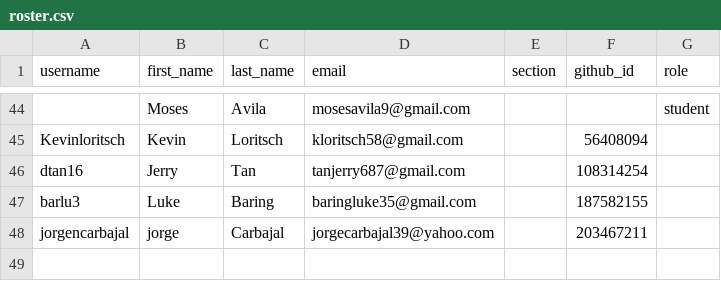
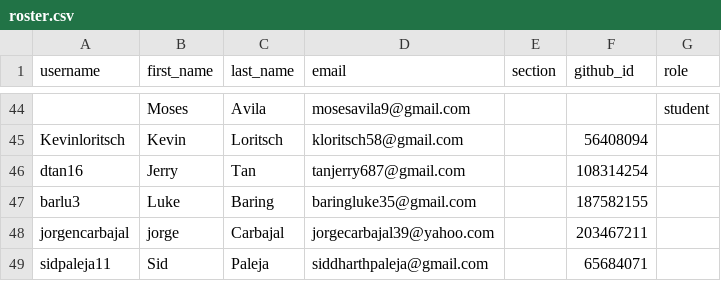
Before and after one commit to UCR-CS152/classroom50, a CSV file: cs152/roster.csv, drawn as a sheet; only a part is shown, gaps mark what is left out; the diff names each change by its address in the sheet, - before the commit and + after, or states it on an @@ line.

Commit message:
[Classroom 50] Add student: cs152/sidpaleja11

```diff
--- a/cs152/roster.csv
+++ b/cs152/roster.csv
+row 49: sidpaleja11 | Sid | Paleja | siddharthpaleja@gmail.com |  | 65684071
```
